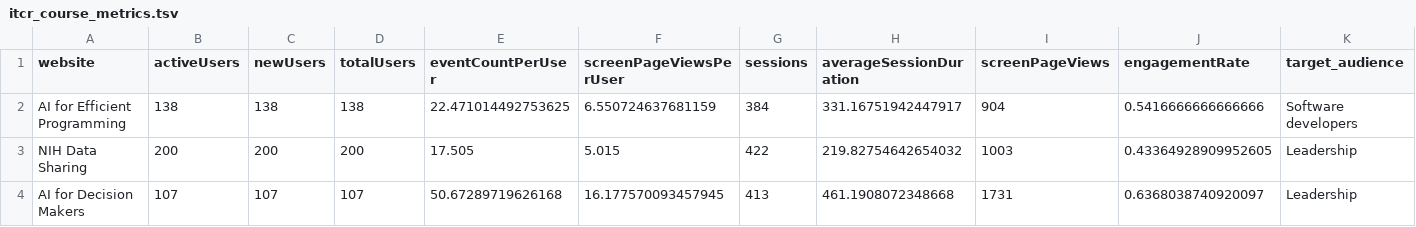
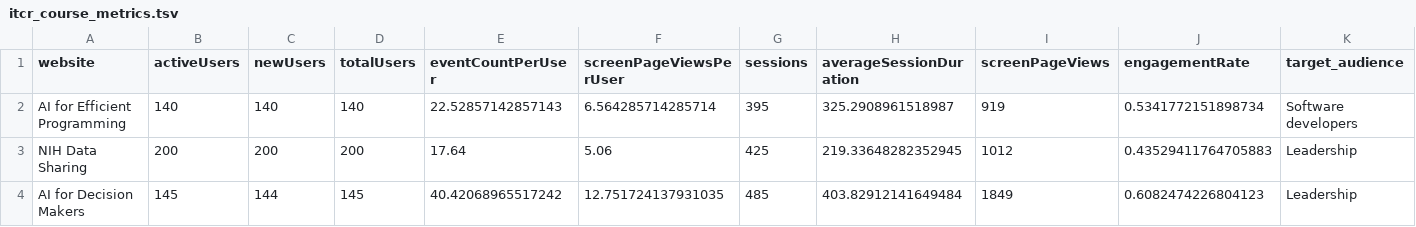
Before and after one commit to FredHutch/itn-dashboard, a TSV file: data/itcr_course_metrics.tsv, drawn as a sheet; only a part is shown; the diff covers the shown part only; the diff names each change by its address in the sheet, - before the commit and + after, or states it on an @@ line.

Commit message:
Refresh data

```diff
--- a/data/itcr_course_metrics.tsv
+++ b/data/itcr_course_metrics.tsv
-B2 (activeUsers): 138
+B2 (activeUsers): 140
-C2 (newUsers): 138
+C2 (newUsers): 140
-D2 (totalUsers): 138
+D2 (totalUsers): 140
-E2 (eventCountPerUser): 22.471014492753625
+E2 (eventCountPerUser): 22.52857142857143
-F2 (screenPageViewsPerUser): 6.550724637681159
+F2 (screenPageViewsPerUser): 6.564285714285714
-G2 (sessions): 384
+G2 (sessions): 395
-H2 (averageSessionDuration): 331.16751942447917
+H2 (averageSessionDuration): 325.2908961518987
-I2 (screenPageViews): 904
+I2 (screenPageViews): 919
-J2 (engagementRate): 0.5416666666666666
+J2 (engagementRate): 0.5341772151898734
-E3 (eventCountPerUser): 17.505
+E3 (eventCountPerUser): 17.64
-F3 (screenPageViewsPerUser): 5.015
+F3 (screenPageViewsPerUser): 5.06
-G3 (sessions): 422
+G3 (sessions): 425
-H3 (averageSessionDuration): 219.82754642654032
+H3 (averageSessionDuration): 219.33648282352945
-I3 (screenPageViews): 1003
+I3 (screenPageViews): 1012
-J3 (engagementRate): 0.43364928909952605
+J3 (engagementRate): 0.43529411764705883
-B4 (activeUsers): 107
+B4 (activeUsers): 145
-C4 (newUsers): 107
+C4 (newUsers): 144
-D4 (totalUsers): 107
+D4 (totalUsers): 145
-E4 (eventCountPerUser): 50.67289719626168
+E4 (eventCountPerUser): 40.42068965517242
-F4 (screenPageViewsPerUser): 16.177570093457945
+F4 (screenPageViewsPerUser): 12.751724137931035
-G4 (sessions): 413
+G4 (sessions): 485
-H4 (averageSessionDuration): 461.1908072348668
+H4 (averageSessionDuration): 403.82912141649484
-I4 (screenPageViews): 1731
+I4 (screenPageViews): 1849
-J4 (engagementRate): 0.6368038740920097
+J4 (engagementRate): 0.6082474226804123
```
Also changed, not shown: 1 added row and 117 edited cells elsewhere in this file, 4 other files.
